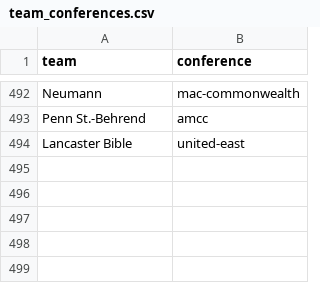
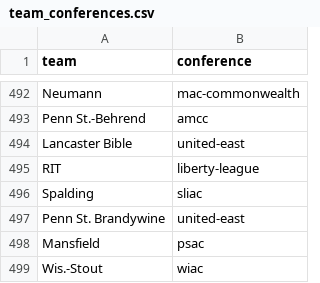
Before and after one commit to davidawilljr-eng/CBB-MPI-Model, a CSV file: data/team_conferences.csv, drawn as a sheet; only a part is shown, gaps mark what is left out; the diff names each change by its address in the sheet, - before the commit and + after, or states it on an @@ line.

```diff
--- a/data/team_conferences.csv
+++ b/data/team_conferences.csv
+row 495: RIT | liberty-league
+row 496: Spalding | sliac
+row 497: Penn St. Brandywine | united-east
+row 498: Mansfield | psac
+row 499: Wis.-Stout | wiac
```
Also changed, not shown: data/bracket_projected.csv, data/daily_projections.csv, 6 other files.
